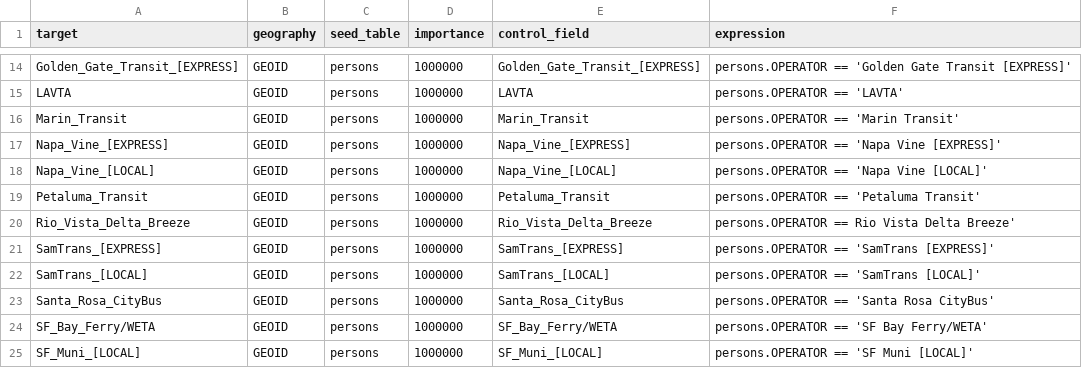
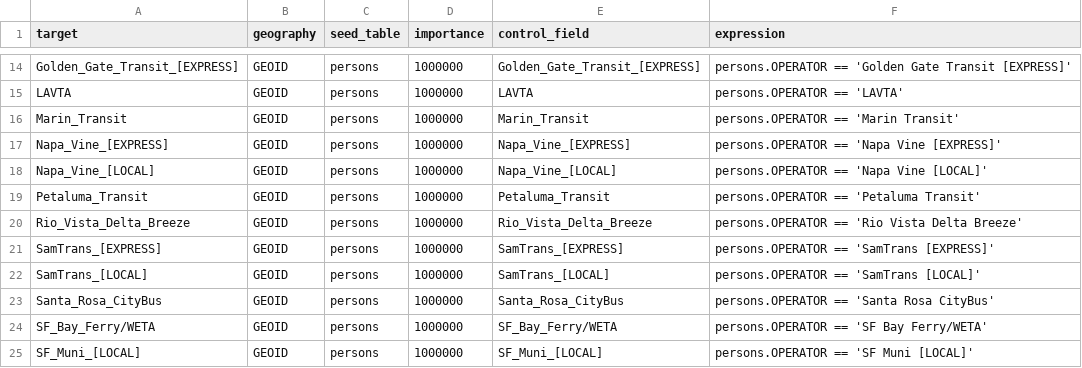
Before and after one commit to BayAreaMetro/transit-passenger-surveys, a CSV file: secondary-expansion/configs/controls.csv, drawn as a sheet; only a part is shown, gaps mark what is left out.

Commit message:
Fixed bug in Rio Vista naming inconsistency

```diff
--- a/secondary-expansion/configs/controls.csv
+++ b/secondary-expansion/configs/controls.csv
@@ -19,3 +19,3 @@ Napa_Vine_[LOCAL],GEOID,persons,1000000,Napa_Vine_[LOCAL],persons.OPERATOR == 'N
 Petaluma_Transit,GEOID,persons,1000000,Petaluma_Transit,persons.OPERATOR == 'Petaluma Transit'
-Rio_Vista_Delta_Breeze,GEOID,persons,1000000,Rio_Vista_Delta_Breeze,persons.OPERATOR == Rio Vista Delta Breeze'
+Rio_Vista_Delta_Breeze,GEOID,persons,1000000,Rio_Vista_Delta_Breeze,persons.OPERATOR == 'Rio Vista Delta Breeze'
 SamTrans_[EXPRESS],GEOID,persons,1000000,SamTrans_[EXPRESS],persons.OPERATOR == 'SamTrans [EXPRESS]'
```
Also changed, not shown: 1 other file.
